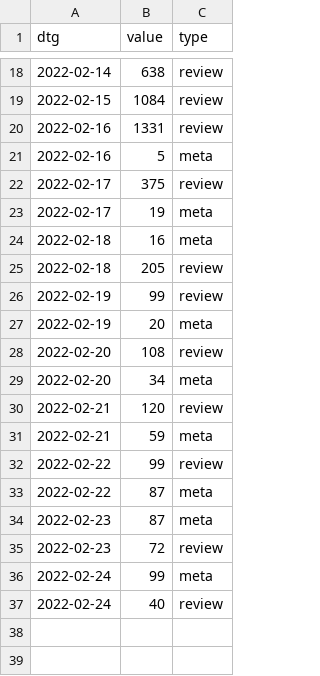
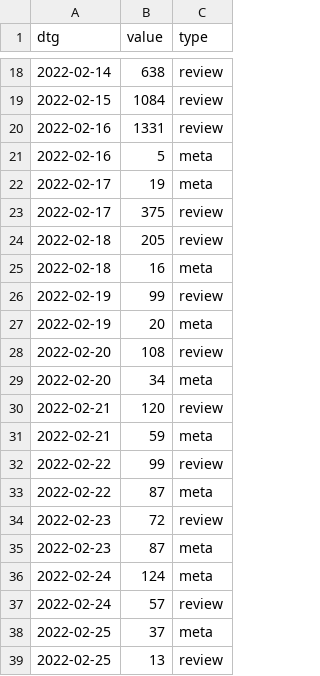
Before and after one commit to acl-org/arr-health, a CSV file: january/review_dates.csv, drawn as a sheet; only a part is shown, gaps mark what is left out.

```diff
--- a/january/review_dates.csv
+++ b/january/review_dates.csv
@@ -21,6 +21,6 @@ dtg,value,type
 2022-02-16,5,meta
+2022-02-17,19,meta
 2022-02-17,375,review
-2022-02-17,19,meta
+2022-02-18,205,review
 2022-02-18,16,meta
-2022-02-18,205,review
 2022-02-19,99,review
@@ -33,5 +33,7 @@ dtg,value,type
 2022-02-22,87,meta
+2022-02-23,72,review
 2022-02-23,87,meta
-2022-02-23,72,review
-2022-02-24,99,meta
-2022-02-24,40,review
+2022-02-24,124,meta
+2022-02-24,57,review
+2022-02-25,37,meta
+2022-02-25,13,review
```
Also changed, not shown: january/review_loads.csv, 2 other files.
